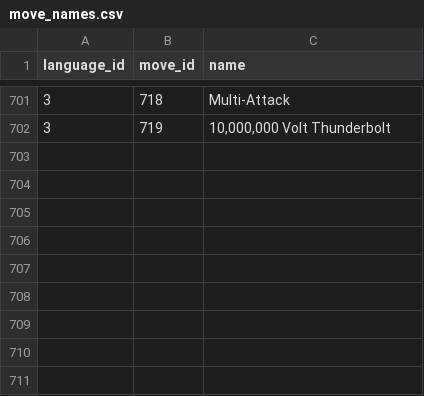
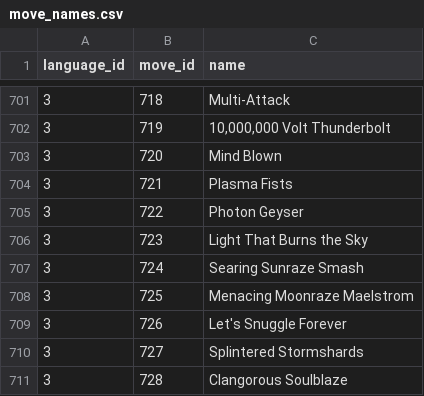
Before and after one commit to CatTrinket/porydex, a CSV file: porydex/db/data/move_names.csv, drawn as a sheet; only a part is shown, gaps mark what is left out.

```diff
--- a/porydex/db/data/move_names.csv
+++ b/porydex/db/data/move_names.csv
@@ -702 +702,10 @@ language_id,move_id,name
 3,719,"10,000,000 Volt Thunderbolt"
+3,720,Mind Blown
+3,721,Plasma Fists
+3,722,Photon Geyser
+3,723,Light That Burns the Sky
+3,724,Searing Sunraze Smash
+3,725,Menacing Moonraze Maelstrom
+3,726,Let's Snuggle Forever
+3,727,Splintered Stormshards
+3,728,Clangorous Soulblaze
```
Also changed, not shown: porydex/db/data/moves.csv, porydex/db/data/pokemon.csv, 12 other files.
